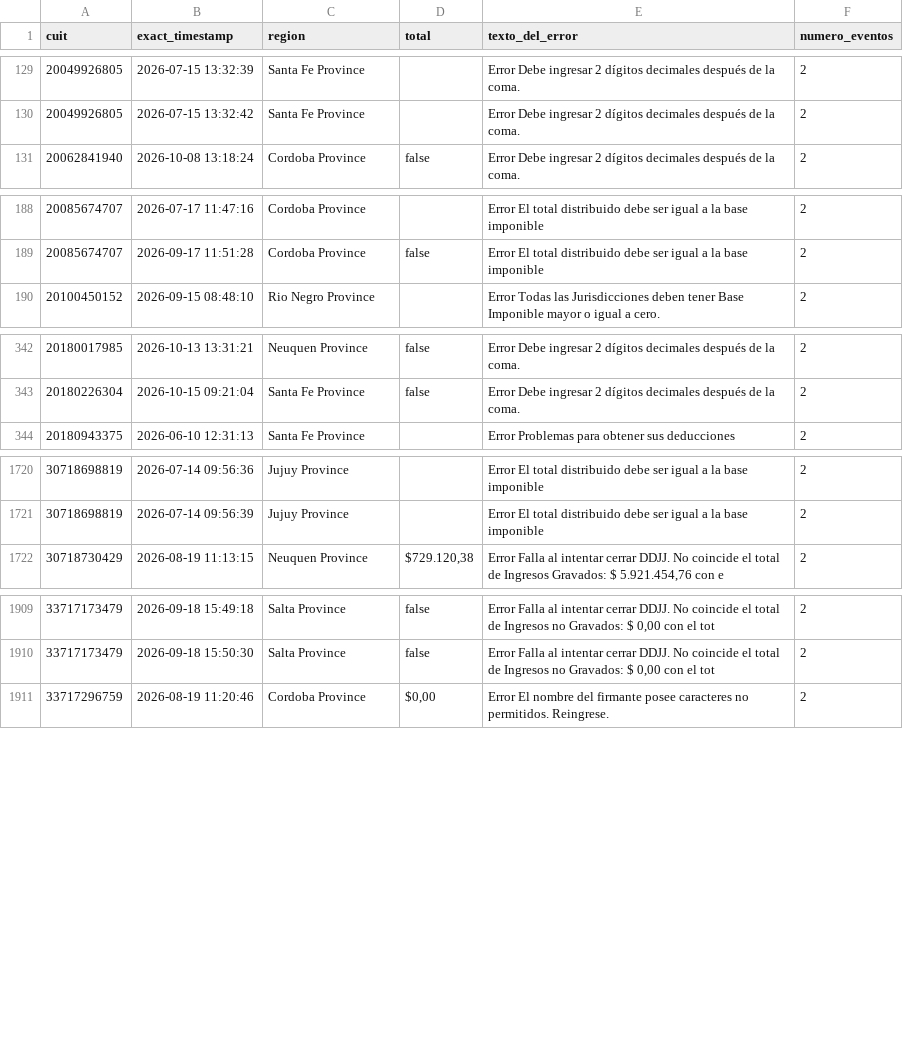
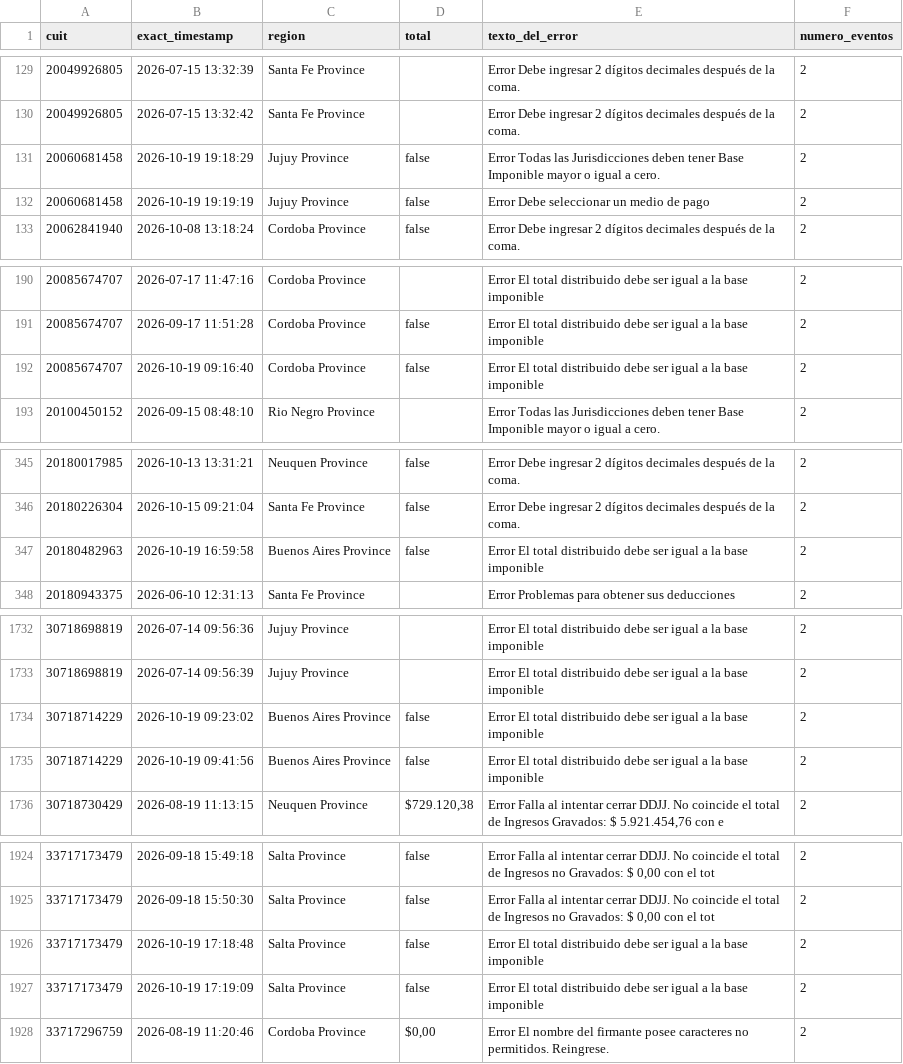
Before and after one commit to framirez-comarb/ps-verificacion-comarb, a CSV file: ps_verificacion_errores.csv, drawn as a sheet; only a part is shown, gaps mark what is left out; the diff covers the shown part only.

```diff
--- a/ps_verificacion_errores.csv
+++ b/ps_verificacion_errores.csv
@@ -130,2 +130,4 @@
 20049926805,2026-07-15 13:32:42,Santa Fe Province,,Error Debe ingresar 2 dígitos decimales después de la coma.,2
+20060681458,2026-10-19 19:18:29,Jujuy Province,false,Error Todas las Jurisdicciones deben tener Base Imponible mayor o igual a cero.,2
+20060681458,2026-10-19 19:19:19,Jujuy Province,false,Error Debe seleccionar un medio de pago,2
 20062841940,2026-10-08 13:18:24,Cordoba Province,false,Error Debe ingresar 2 dígitos decimales después de la coma.,2
@@ -189,2 +191,3 @@
 20085674707,2026-09-17 11:51:28,Cordoba Province,false,Error El total distribuido debe ser igual a la base imponible,2
+20085674707,2026-10-19 09:16:40,Cordoba Province,false,Error El total distribuido debe ser igual a la base imponible,2
 20100450152,2026-09-15 08:48:10,Rio Negro Province,,Error Todas las Jurisdicciones deben tener Base Imponible mayor o igual a cero.,2
@@ -343,2 +346,3 @@
 20180226304,2026-10-15 09:21:04,Santa Fe Province,false,Error Debe ingresar 2 dígitos decimales después de la coma.,2
+20180482963,2026-10-19 16:59:58,Buenos Aires Province,false,Error El total distribuido debe ser igual a la base imponible,2
 20180943375,2026-06-10 12:31:13,Santa Fe Province,,Error Problemas para obtener sus deducciones,2
@@ -1721,2 +1733,4 @@
 30718698819,2026-07-14 09:56:39,Jujuy Province,,Error El total distribuido debe ser igual a la base imponible,2
+30718714229,2026-10-19 09:23:02,Buenos Aires Province,false,Error El total distribuido debe ser igual a la base imponible,2
+30718714229,2026-10-19 09:41:56,Buenos Aires Province,false,Error El total distribuido debe ser igual a la base imponible,2
 30718730429,2026-08-19 11:13:15,Neuquen Province,"$729.120,38","Error Falla al intentar cerrar DDJJ. No coincide el total de Ingresos Gravados: $ 5.921.454,76 con e",2
@@ -1910,2 +1925,4 @@
 33717173479,2026-09-18 15:50:30,Salta Province,false,"Error Falla al intentar cerrar DDJJ. No coincide el total de Ingresos no Gravados: $ 0,00 con el tot",2
+33717173479,2026-10-19 17:18:48,Salta Province,false,Error El total distribuido debe ser igual a la base imponible,2
+33717173479,2026-10-19 17:19:09,Salta Province,false,Error El total distribuido debe ser igual a la base imponible,2
 33717296759,2026-08-19 11:20:46,Cordoba Province,"$0,00",Error El nombre del firmante posee caracteres no permitidos. Reingrese.,2
```
Also changed, not shown: 9 added rows elsewhere in this file, 4 other files.
